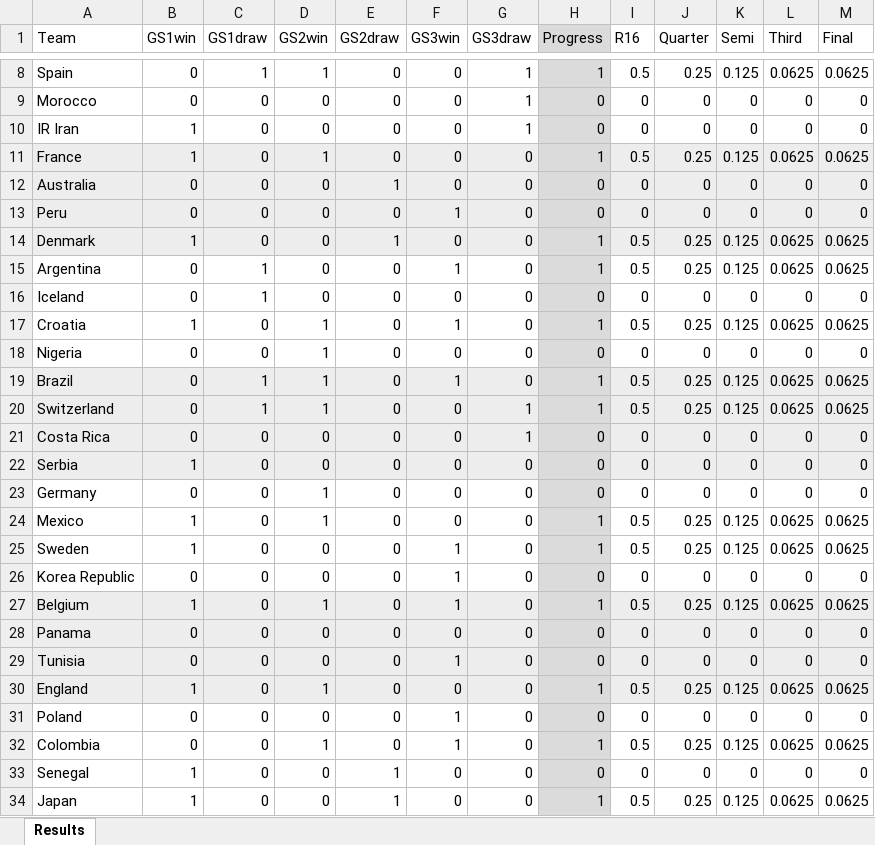
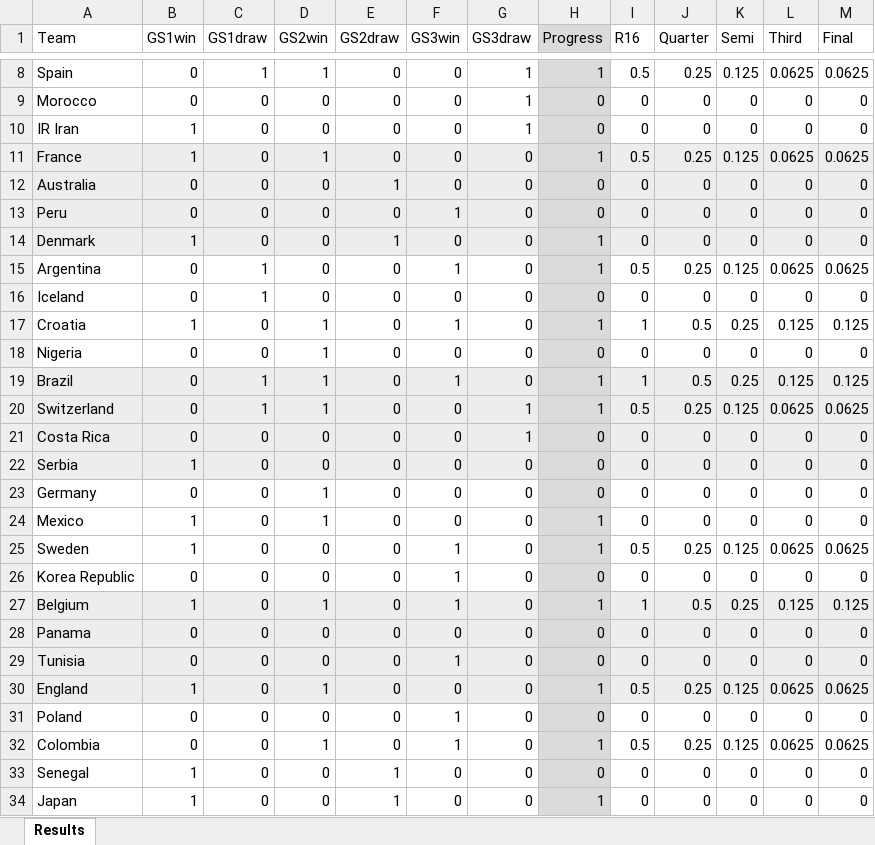
Before and after one commit to JimmyTarr/WorldCup2018, an Excel workbook: Results.xlsx, sheet Results, drawn as a sheet; only a part is shown, gaps mark what is left out; values as stored, in another font and other column widths than the file's, no borders; the diff names each change by its address in the sheet, - before the commit and + after, or states it on an @@ line.

```diff
--- a/Results.xlsx (sheet Results)
+++ b/Results.xlsx (sheet Results)
-I14 (R16): 0.5
+I14 (R16): 0
-J14 (Quarter): 0.25
+J14 (Quarter): 0
-K14 (Semi): 0.125
+K14 (Semi): 0
-L14 (Third): 0.0625
+L14 (Third): 0
-M14 (Final): 0.0625
+M14 (Final): 0
-I17 (R16): 0.5
+I17 (R16): 1
-J17 (Quarter): 0.25
+J17 (Quarter): 0.5
-K17 (Semi): 0.125
+K17 (Semi): 0.25
-L17 (Third): 0.0625
+L17 (Third): 0.125
-M17 (Final): 0.0625
+M17 (Final): 0.125
-I19 (R16): 0.5
+I19 (R16): 1
-J19 (Quarter): 0.25
+J19 (Quarter): 0.5
-K19 (Semi): 0.125
+K19 (Semi): 0.25
-L19 (Third): 0.0625
+L19 (Third): 0.125
-M19 (Final): 0.0625
+M19 (Final): 0.125
-I24 (R16): 0.5
+I24 (R16): 0
-J24 (Quarter): 0.25
+J24 (Quarter): 0
-K24 (Semi): 0.125
+K24 (Semi): 0
-L24 (Third): 0.0625
+L24 (Third): 0
-M24 (Final): 0.0625
+M24 (Final): 0
-I27 (R16): 0.5
+I27 (R16): 1
-J27 (Quarter): 0.25
+J27 (Quarter): 0.5
-K27 (Semi): 0.125
+K27 (Semi): 0.25
-L27 (Third): 0.0625
+L27 (Third): 0.125
-M27 (Final): 0.0625
+M27 (Final): 0.125
-I34 (R16): 0.5
+I34 (R16): 0
-J34 (Quarter): 0.25
+J34 (Quarter): 0
-K34 (Semi): 0.125
+K34 (Semi): 0
-L34 (Third): 0.0625
+L34 (Third): 0
-M34 (Final): 0.0625
+M34 (Final): 0
```
Also changed, not shown: 3 other files.
